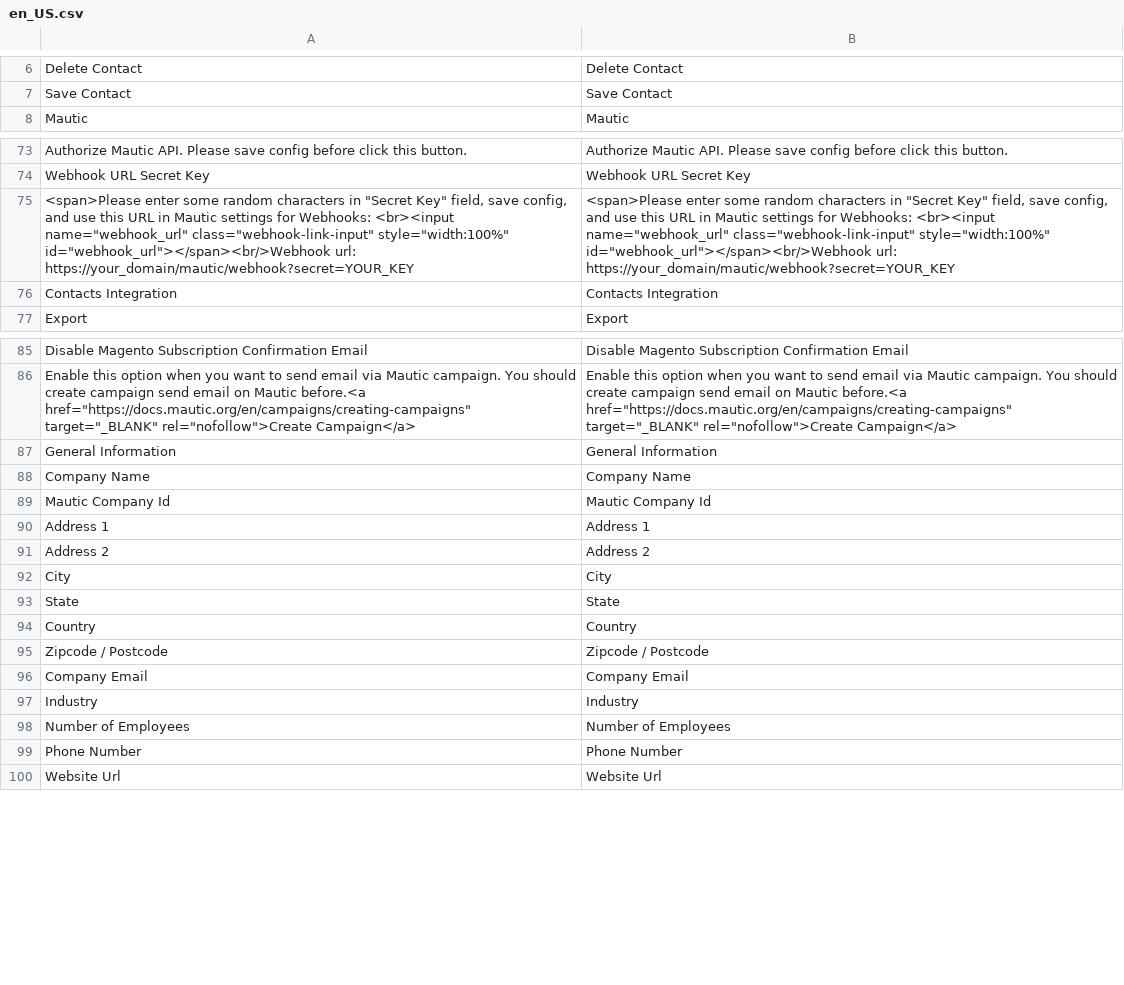
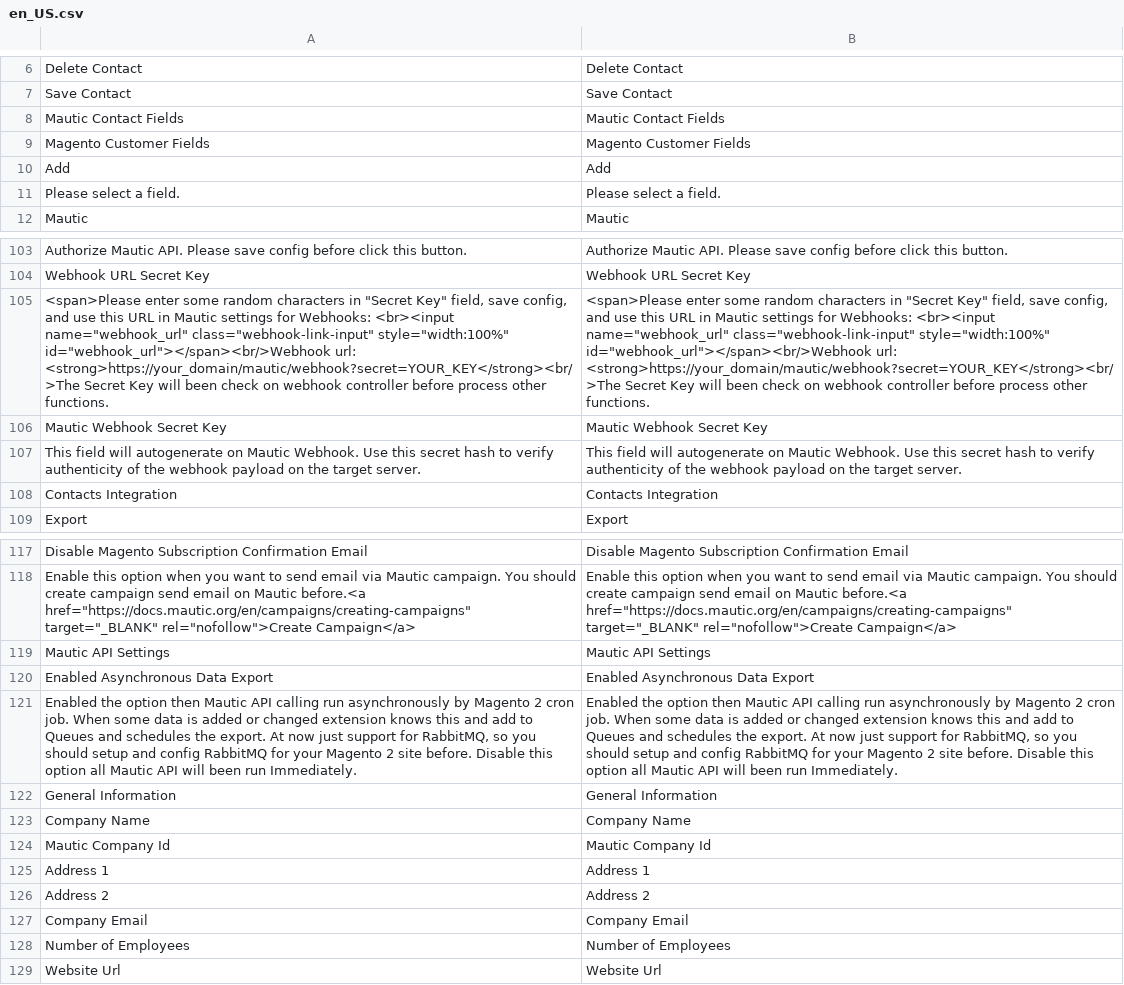
Before and after one commit to landofcoder/module-magento2-mautic-integration, a CSV file: i18n/en_US.csv, drawn as a sheet; only a part is shown, gaps mark what is left out; removed rows and columns are numbered as before the commit, all else as after; the diff covers the shown part only; the diff names each change by its address in the sheet, - before the commit and + after, or states it on an @@ line.

```diff
--- a/i18n/en_US.csv
+++ b/i18n/en_US.csv
+row 8: Mautic Contact Fields | Mautic Contact Fields
+row 9: Magento Customer Fields | Magento Customer Fields
+row 10: Add | Add
+row 11: Please select a field. | Please select a field.
-A105: …id="webhook_url"></span><br/>Webhook url: https://your_domain/mautic/webhook?secret=YOUR_KEY
+A105: …id="webhook_url"></span><br/>Webhook url: <strong>https://your_domain/mautic/webhook?secret=YOUR_KEY</strong><br/>The Secret Key will been check on webhook controller before process other functions.
-B105: …id="webhook_url"></span><br/>Webhook url: https://your_domain/mautic/webhook?secret=YOUR_KEY
+B105: …id="webhook_url"></span><br/>Webhook url: <strong>https://your_domain/mautic/webhook?secret=YOUR_KEY</strong><br/>The Secret Key will been check on webhook controller before process other functions.
+row 106: Mautic Webhook Secret Key | Mautic Webhook Secret Key
+row 107: This field will autogenerate on Mautic Webhook. Use this secret hash to verify authenticity of the webhook payload on the target server. | This field will autogenerate on Mautic Webhook. Use this secret hash to verify authenticity of the webhook payload on the target server.
+row 119: Mautic API Settings | Mautic API Settings
+row 120: Enabled Asynchronous Data Export | Enabled Asynchronous Data Export
+row 121: Enabled the option then Mautic API calling run asynchronously by Magento 2 cron job. When some data is added or changed extension knows this and add to Queues and schedules the export. At now just support for RabbitMQ, so you should setup and config RabbitMQ for your Magento 2 site before. Disable this option all Mautic API will been run Immediately. | Enabled the option then Mautic API calling run asynchronously by Magento 2 cron job. When some data is added or changed extension knows this and add to Queues and schedules the export. At now just support for RabbitMQ, so you should setup and config RabbitMQ for your Magento 2 site before. Disable this option all Mautic API will been run Immediately.
@@ row 92 moved to row 46: City @@
-row 93: State | State
@@ row 94 moved to row 47: Country @@
-row 95: Zipcode / Postcode | Zipcode / Postcode
-row 97: Industry | Industry
@@ row 99 moved to row 57: Phone Number @@
```
Also changed, not shown: 23 added rows and 2 removed rows elsewhere in this file.
